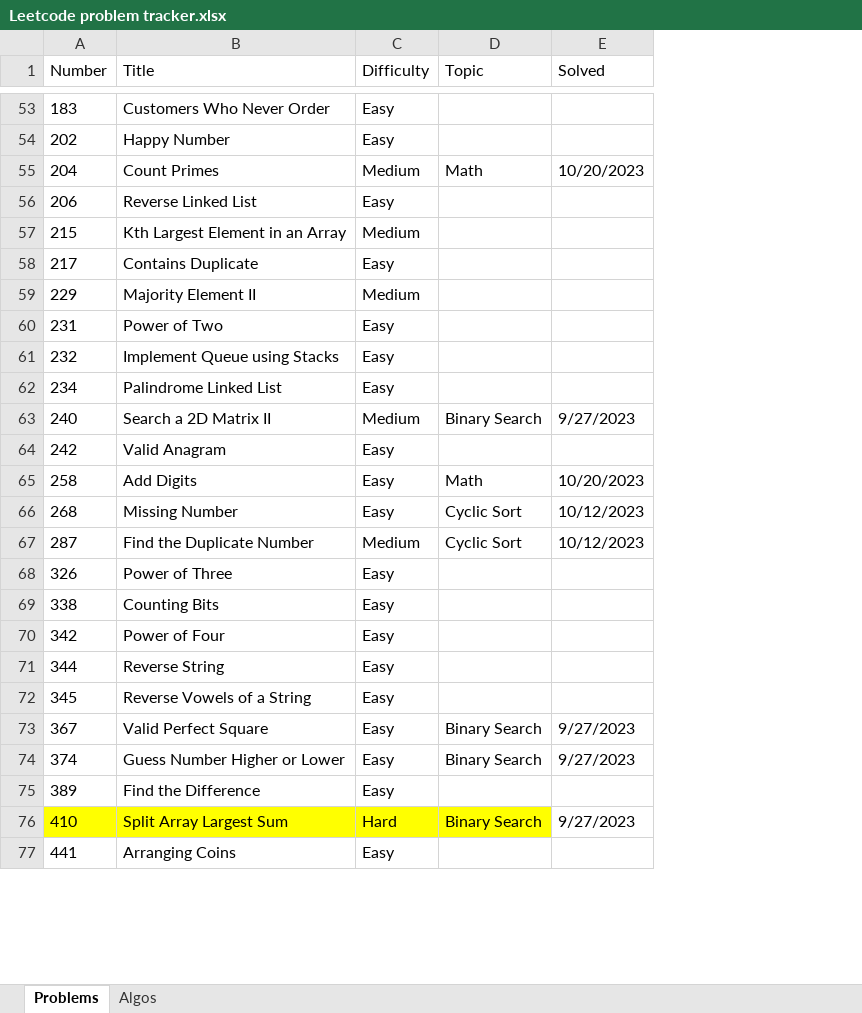
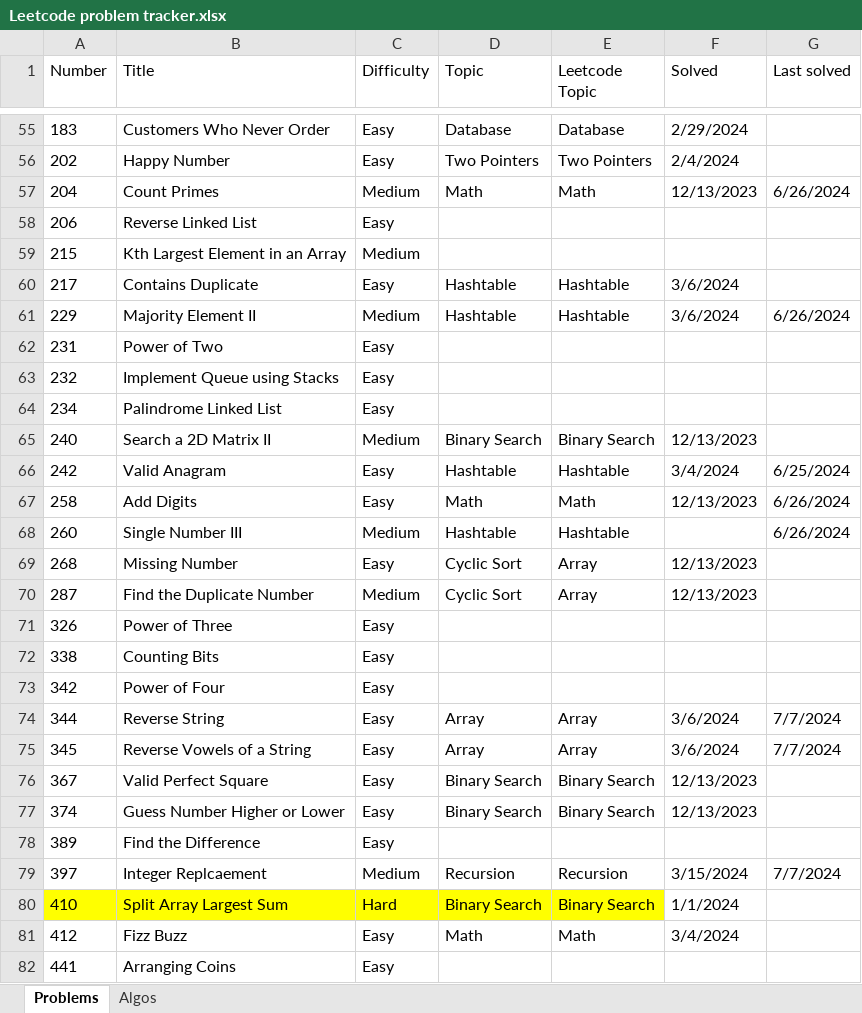
Before and after one commit to nvirkar/Leetcode, an Excel workbook: Leetcode problem tracker.xlsx, sheet Problems, drawn as a sheet; only a part is shown, gaps mark what is left out; values as stored, in another font and other column widths than the file's, no borders; addresses are those after the commit; the diff covers the shown part only; the diff names each change by its address in the sheet, - before the commit and + after, or states it on an @@ line.

```diff
--- a/Leetcode problem tracker.xlsx (sheet Problems)
+++ b/Leetcode problem tracker.xlsx (sheet Problems)
+column E (Leetcode Topic), rows 55-67: Database | Two Pointers | Math |  |  | Hashtable | Hashtable |  |  |  | Binary Search | Hashtable | Math; rows 69-77: Array | Array |  |  |  | Array | Array | Binary Search | Binary Search; row 80: Binary Search
+column G (Last solved), rows 57-67: 6/26/2024 |  |  |  | 6/26/2024 |  |  |  |  | 6/25/2024 | 6/26/2024; rows 74-75: 7/7/2024 | 7/7/2024
-D55 (Topic): (empty)
+D55 (Topic): Database
-F55 (Solved): (empty)
+F55 (Solved): 2/29/2024
-D56 (Topic): (empty)
+D56 (Topic): Two Pointers
-F56 (Solved): (empty)
+F56 (Solved): 2/4/2024
-F57 (Solved): 10/20/2023
+F57 (Solved): 12/13/2023
-D60:D61 (Topic): (empty)
+D60:D61 (Topic): Hashtable
-F60:F61 (Solved): (empty)
+F60:F61 (Solved): 3/6/2024
-F65 (Solved): 9/27/2023
+F65 (Solved): 12/13/2023
-D66 (Topic): (empty)
+D66 (Topic): Hashtable
-F66 (Solved): (empty)
+F66 (Solved): 3/4/2024
-F67 (Solved): 10/20/2023
+F67 (Solved): 12/13/2023
+row 68: 260 | Single Number III | Medium | Hashtable | Hashtable |  | 6/26/2024
-F69:F70 (Solved): 10/12/2023
+F69:F70 (Solved): 12/13/2023
-D74:D75 (Topic): (empty)
+D74:D75 (Topic): Array
-F74:F75 (Solved): (empty)
+F74:F75 (Solved): 3/6/2024
-F76:F77 (Solved): 9/27/2023
+F76:F77 (Solved): 12/13/2023
+row 79: 397 | Integer Replcaement | Medium | Recursion | Recursion | 3/15/2024 | 7/7/2024
-F80 (Solved): 9/27/2023
+F80 (Solved): 1/1/2024
+row 81: 412 | Fizz Buzz | Easy | Math | Math | 3/4/2024
```
Also changed, not shown: 4 added rows, 1 removed row and 69 edited cells elsewhere in this sheet, sheet Algos, 43 other files.
